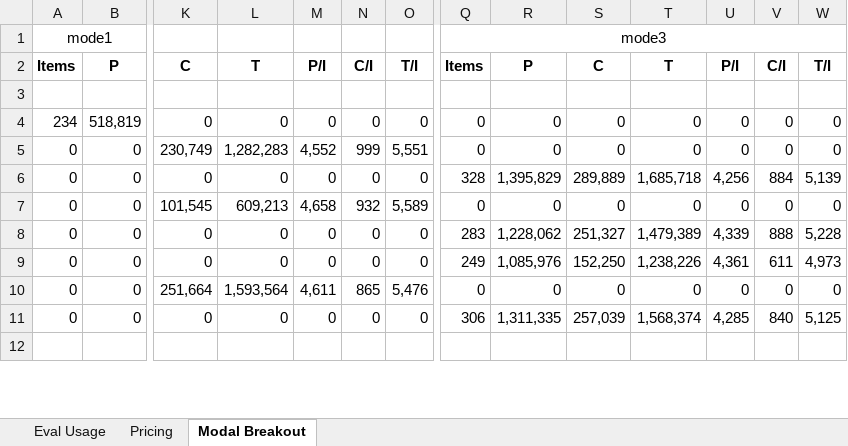
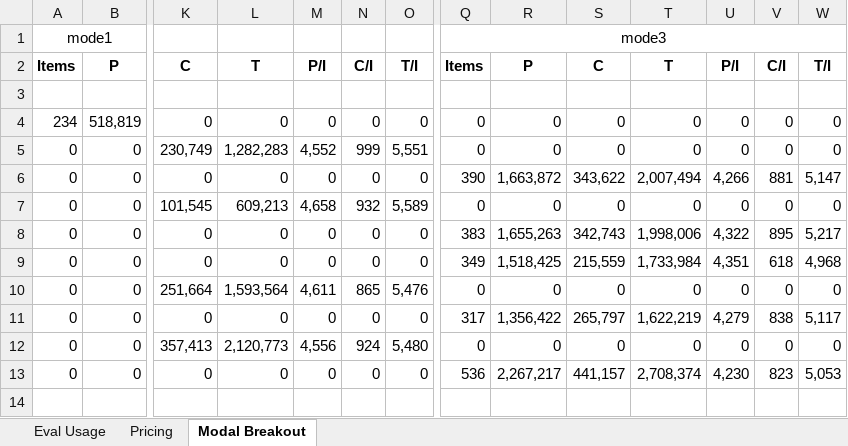
Before and after one commit to revisionist/ou-phd-resources, an Excel workbook: study/data/eval_token_calc.xlsx, sheet Modal Breakout, drawn as a sheet; only a part is shown, gaps mark what is left out; values as stored, in another font and other column widths than the file's, no borders; rows hold the shown columns only; the diff covers the shown part only; the diff names each change by its address in the sheet, - before the commit and + after, or states it on an @@ line.

```diff
--- a/study/data/eval_token_calc.xlsx (sheet Modal Breakout)
+++ b/study/data/eval_token_calc.xlsx (sheet Modal Breakout)
-Q6: 328
+Q6: 390
-R6: 1,395,829
+R6: 1,663,872
-S6: 289,889
+S6: 343,622
-T6: 1,685,718
+T6: 2,007,494
-U6: 4,256
+U6: 4,266
-V6: 884
+V6: 881
-W6: 5,139
+W6: 5,147
-Q8: 283
+Q8: 383
-R8: 1,228,062
+R8: 1,655,263
-S8: 251,327
+S8: 342,743
-T8: 1,479,389
+T8: 1,998,006
-U8: 4,339
+U8: 4,322
-V8: 888
+V8: 895
-W8: 5,228
+W8: 5,217
-Q9: 249
+Q9: 349
-R9: 1,085,976
+R9: 1,518,425
-S9: 152,250
+S9: 215,559
-T9: 1,238,226
+T9: 1,733,984
-U9: 4,361
+U9: 4,351
-V9: 611
+V9: 618
-W9: 4,973
+W9: 4,968
-Q11: 306
+Q11: 317
-R11: 1,311,335
+R11: 1,356,422
-S11: 257,039
+S11: 265,797
-T11: 1,568,374
+T11: 1,622,219
-U11: 4,285
+U11: 4,279
-V11: 840
+V11: 838
-W11: 5,125
+W11: 5,117
+row 12: 0 | 0 | 357,413 | 2,120,773 | 4,556 | 924 | 5,480 | 0 | 0 | 0 | 0 | 0 | 0 | 0
+row 13: 0 | 0 | 0 | 0 | 0 | 0 | 0 | 536 | 2,267,217 | 441,157 | 2,708,374 | 4,230 | 823 | 5,053
```
Also changed, not shown: 15 added rows, 1 removed row and 72 edited cells elsewhere in this sheet, sheet Eval Usage, sheet Pricing, formulas that keep their value, 1 other file.
